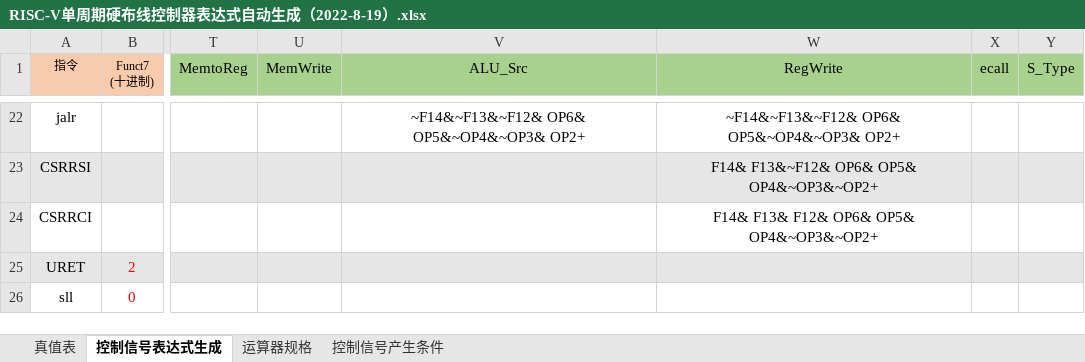
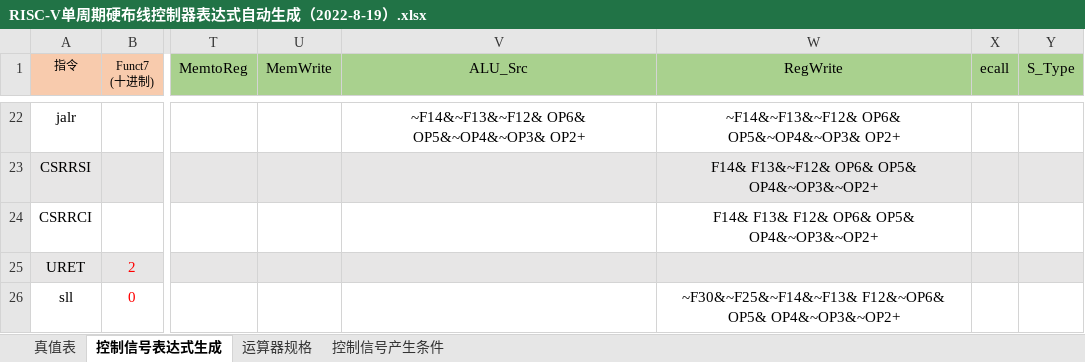
Before and after one commit to liuwenbo0/hust-hardware_design, an Excel workbook: BSB2101_U202115666_刘文博/BSB2021_U202115666_刘文博_LOGISIM_FPG/RISC-V单周期硬布线控制器表达式自动生成（2022-8-19）.xlsx, sheet 控制信号表达式生成, drawn as a sheet; only a part is shown, gaps mark what is left out; values as stored, in another font and other column widths than the file's, no borders; charts and pictures and conditional formats not drawn; the diff covers the shown part only; the diff names each change by its address in the sheet, - before the commit and + after, or states it on an @@ line.

```diff
--- a/BSB2101_U202115666_刘文博/BSB2021_U202115666_刘文博_LOGISIM_FPG/RISC-V单周期硬布线控制器表达式自动生成（2022-8-19）.xlsx (sheet 控制信号表达式生成)
+++ b/BSB2101_U202115666_刘文博/BSB2021_U202115666_刘文博_LOGISIM_FPG/RISC-V单周期硬布线控制器表达式自动生成（2022-8-19）.xlsx (sheet 控制信号表达式生成)
-W26 (RegWrite): (empty)
+W26 (RegWrite): ~F30&~F25&~F14&~F13& F12&~OP6& OP5& OP4&~OP3&~OP2+
```
Also changed, not shown: 3 edited cells elsewhere in this sheet, sheet 真值表, BSB2101_U202115666_刘文博/BSB2021_U202115666_刘文博_LOGISIM_FPG/数据通路设计表.xlsx, 7 other files.
